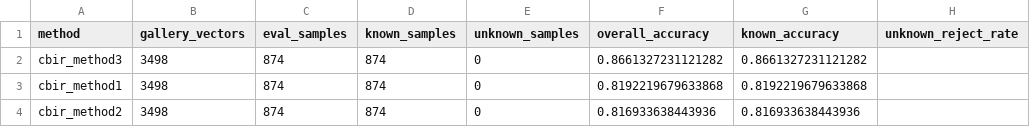
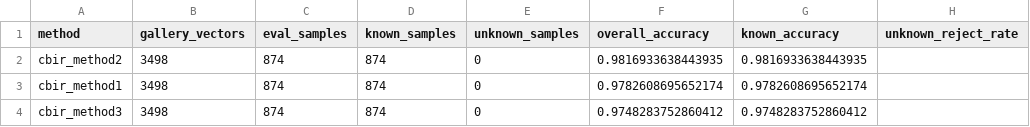
Before and after one commit to jaft952/AttSystem, a CSV file: models/evaluation/method_comparison_summary.csv, drawn as a sheet; only a part is shown; the diff names each change by its address in the sheet, - before the commit and + after, or states it on an @@ line.

```diff
--- a/models/evaluation/method_comparison_summary.csv
+++ b/models/evaluation/method_comparison_summary.csv
-A2 (method): cbir_method3
+A2 (method): cbir_method2
-F2 (overall_accuracy): 0.8661327231121282
+F2 (overall_accuracy): 0.9816933638443935
-G2 (known_accuracy): 0.8661327231121282
+G2 (known_accuracy): 0.9816933638443935
-F3 (overall_accuracy): 0.8192219679633868
+F3 (overall_accuracy): 0.9782608695652174
-G3 (known_accuracy): 0.8192219679633868
+G3 (known_accuracy): 0.9782608695652174
-A4 (method): cbir_method2
+A4 (method): cbir_method3
-F4 (overall_accuracy): 0.816933638443936
+F4 (overall_accuracy): 0.9748283752860412
-G4 (known_accuracy): 0.816933638443936
+G4 (known_accuracy): 0.9748283752860412
```
Also changed, not shown: models/evaluation/per_identity_accuracy_cbir_method1.csv, models/evaluation/per_identity_accuracy_cbir_method2.csv, 29 other files.
